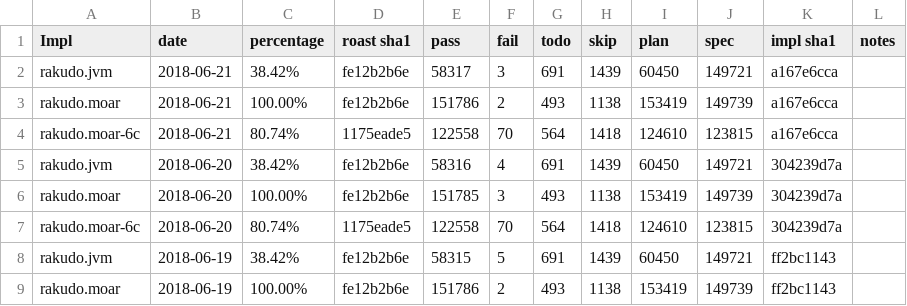
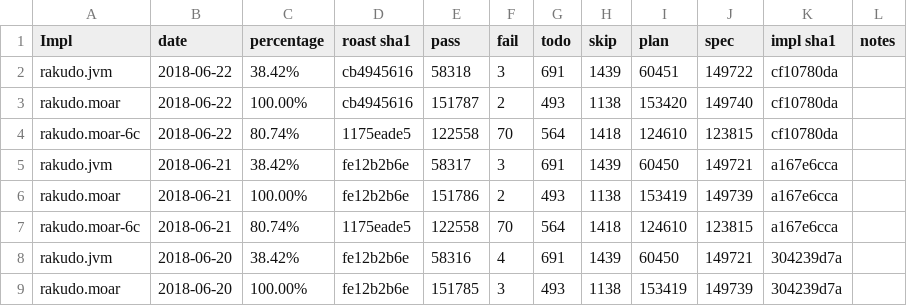
Before and after one commit to usev6/perl6-roast-data, a CSV file: perl6_pass_rates.csv, drawn as a sheet; only a part is shown; the shorter side is filled out with more unchanged rows; the diff names each change by its address in the sheet, - before the commit and + after, or states it on an @@ line.

```diff
--- a/perl6_pass_rates.csv
+++ b/perl6_pass_rates.csv
+row 2: rakudo.jvm | 2018-06-22 | 38.42% | cb4945616 | 58318 | 3 | 691 | 1439 | 60451 | 149722 | cf10780da
+row 3: rakudo.moar | 2018-06-22 | 100.00% | cb4945616 | 151787 | 2 | 493 | 1138 | 153420 | 149740 | cf10780da
+row 4: rakudo.moar-6c | 2018-06-22 | 80.74% | 1175eade5 | 122558 | 70 | 564 | 1418 | 124610 | 123815 | cf10780da
```
Also changed, not shown: 3 other files.
